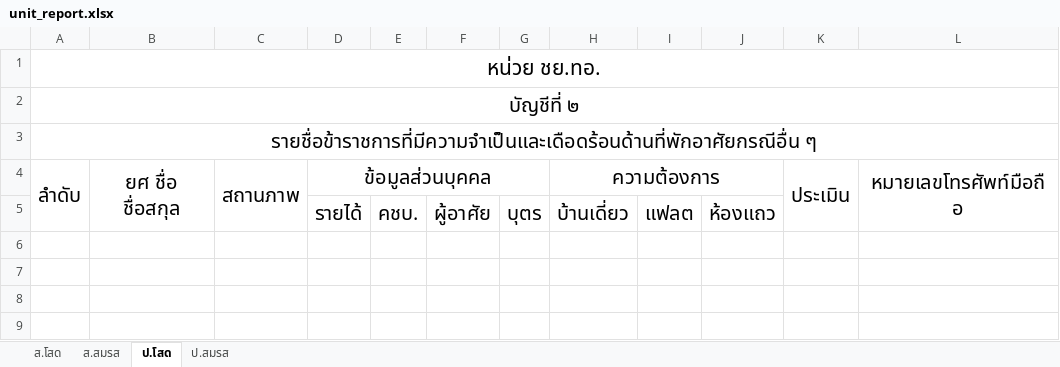
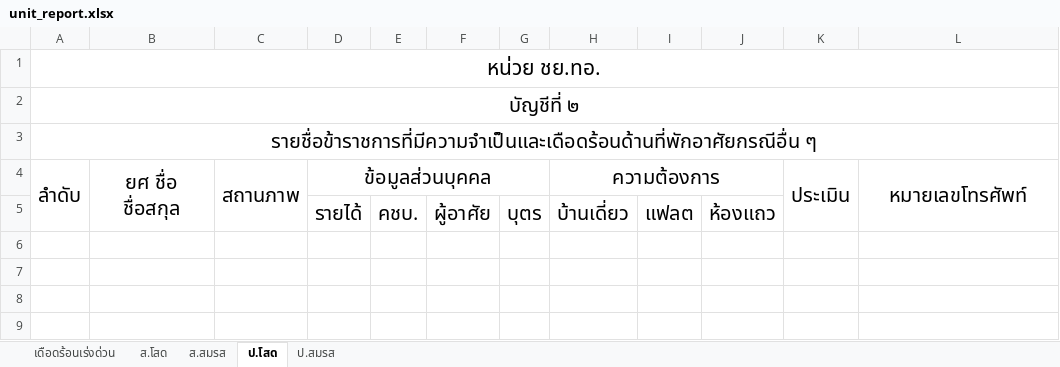
Before and after one commit to jpongthep/BKHousing, an Excel workbook: templates/documents/unit_report.xlsx, sheet ป.โสด, drawn as a sheet; only a part is shown; values as stored, in another font and other column widths than the file's, no borders; the diff names each change by its address in the sheet, - before the commit and + after, or states it on an @@ line.

```diff
--- a/templates/documents/unit_report.xlsx (sheet ป.โสด)
+++ b/templates/documents/unit_report.xlsx (sheet ป.โสด)
+sheet tab: เดือดร้อนเร่งด่วน
-L4: หมายเลขโทรศัพท์มือถือ
+L4: หมายเลขโทรศัพท์
```
Also changed, not shown: sheet ส.โสด, sheet ส.สมรส, sheet ป.สมรส, 15 other files.
